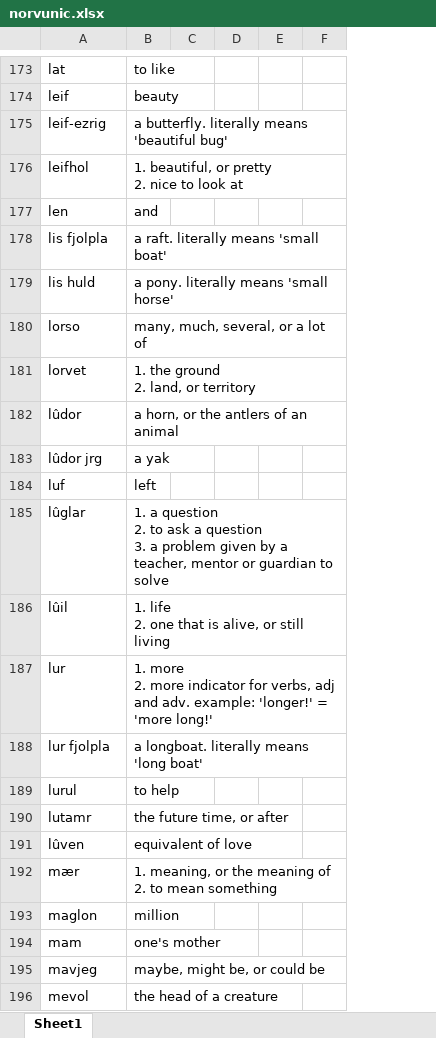
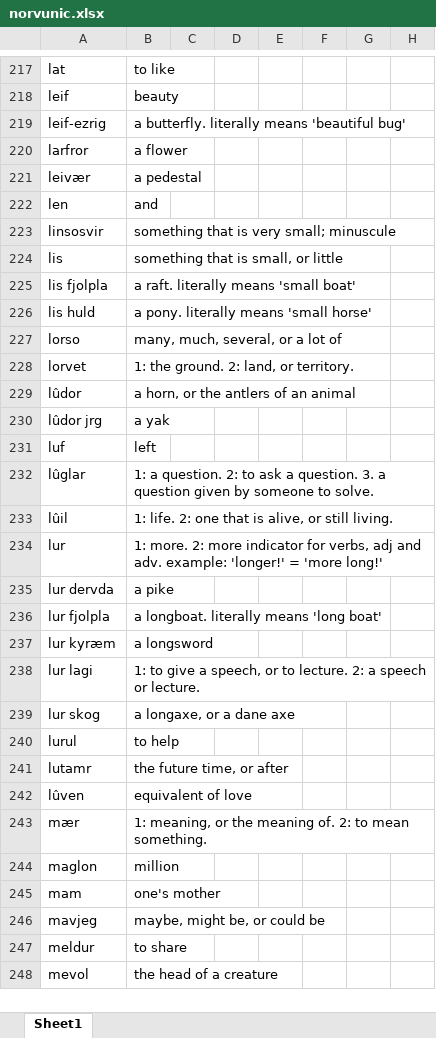
Before and after one commit to Oneo64/Aldpor, an Excel workbook: Conlangs/norvunic.xlsx, sheet Sheet1, drawn as a sheet; only a part is shown, gaps mark what is left out; values as stored, in another font and other column widths than the file's, no borders; charts and pictures not drawn; removed rows and columns are numbered as before the commit, all else as after; ↵ is a line break in a cell; the diff covers the shown part only; the diff names each change by its address in the sheet, - before the commit and + after, or states it on an @@ line.

```diff
--- a/Conlangs/norvunic.xlsx (sheet Sheet1)
+++ b/Conlangs/norvunic.xlsx (sheet Sheet1)
-column D, empty
+column D, empty
+column E, empty
+column F, empty
-column F, empty
+column H, empty
-row 176: leifhol | 1. beautiful, or pretty ↵ 2. nice to look at
+row 220: larfror | a flower
+row 221: leivær | a pedestal
+row 223: linsosvir | something that is very small; minuscule
+row 224: lis | something that is small, or little
-B228: 1. the ground ↵ 2. land, or territory
+B228: 1: the ground. 2: land, or territory.
-B232: 1. a question ↵ 2. to ask a question ↵ 3. a problem given by a teacher, mentor or guardian to solve
+B232: 1: a question. 2: to ask a question. 3. a question given by someone to solve.
-B233: 1. life ↵ 2. one that is alive, or still living
+B233: 1: life. 2: one that is alive, or still living.
-B234: 1. more ↵ 2. more indicator…
+B234: 1: more. 2: more indicator…
+row 235: lur dervda | a pike
+row 237: lur kyræm | a longsword
+row 238: lur lagi | 1: to give a speech, or to lecture. 2: a speech or lecture.
+row 239: lur skog | a longaxe, or a dane axe
-B243: 1. meaning, or the meaning of ↵ 2. to mean something
+B243: 1: meaning, or the meaning of. 2: to mean something.
+row 247: meldur | to share
```
Also changed, not shown: 73 added rows, 1 removed row and 37 edited cells elsewhere in this sheet.
